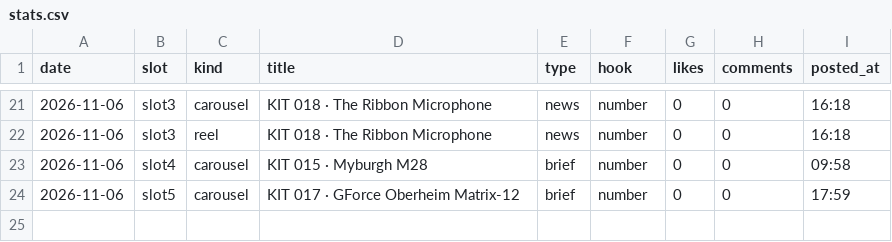
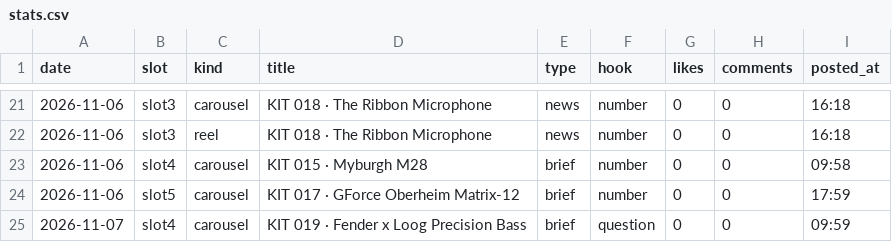
Before and after one commit to wonjoolee/mukit-media, a CSV file: pipeline/stats.csv, drawn as a sheet; only a part is shown, gaps mark what is left out.

Commit message:
posted 2026-11-07-1209

```diff
--- a/pipeline/stats.csv
+++ b/pipeline/stats.csv
@@ -24 +24,2 @@ date,slot,kind,title,type,hook,likes,comments,posted_at
 2026-11-06,slot5,carousel,KIT 017 · GForce Oberheim Matrix-12,brief,number,0,0,17:59
+2026-11-07,slot4,carousel,KIT 019 · Fender x Loog Precision Bass,brief,question,0,0,09:59
```
Also changed, not shown: 1 other file.
